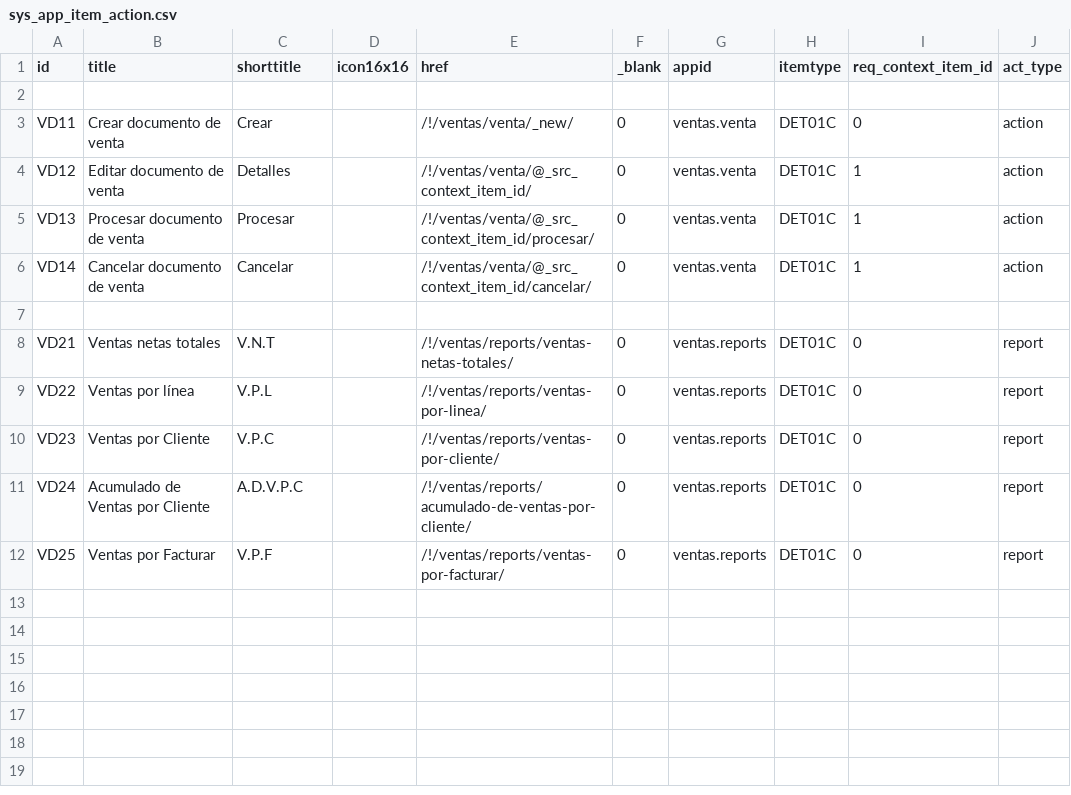
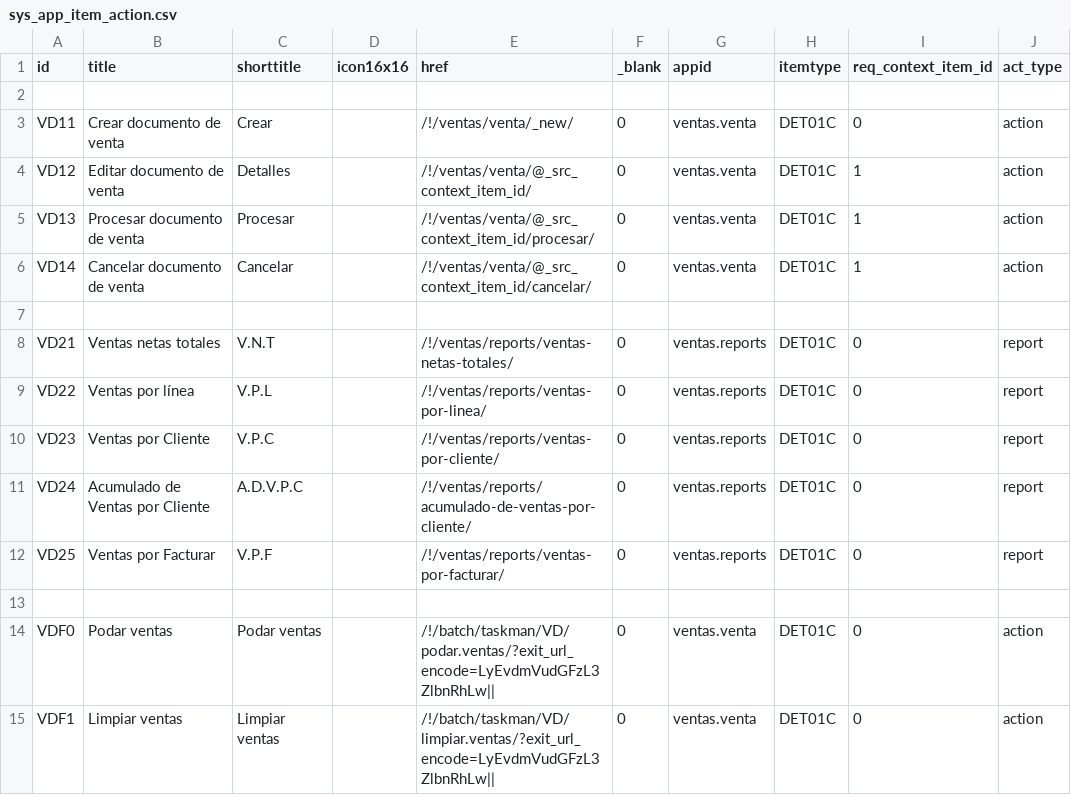
Before and after one commit to Induxsoft/ventas, a CSV file: src/ventas/_install/app_info/sys_app_item_action.csv, drawn as a sheet.

Commit message:
add (tasks)
- podar.ventas
- limpiar.ventas

```diff
--- a/src/ventas/_install/app_info/sys_app_item_action.csv
+++ b/src/ventas/_install/app_info/sys_app_item_action.csv
@@ -12 +12,4 @@
 "VD25","Ventas por Facturar","V.P.F","","/!/ventas/reports/ventas-por-facturar/","0","ventas.reports","DET01C","0","report"
+
+VDF0,Podar ventas,Podar ventas,,/!/batch/taskman/VD/podar.ventas/?exit_url_encode=LyEvdmVudGFzL3ZlbnRhLw||,0,ventas.venta,DET01C,0,action
+VDF1,Limpiar ventas,Limpiar ventas,,/!/batch/taskman/VD/limpiar.ventas/?exit_url_encode=LyEvdmVudGFzL3ZlbnRhLw||,0,ventas.venta,DET01C,0,action
```
Also changed, not shown: src/ventas/_install/initial_data/sitem.csv, 3 other files.
